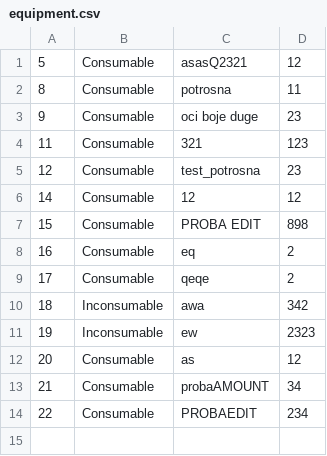
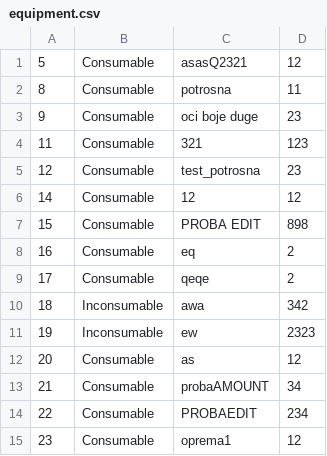
Before and after one commit to ilijabrdar/hospital_system, a CSV file: upravnikKT2/upravnikKT2/Resources/Data/equipment.csv, drawn as a sheet.

```diff
--- a/upravnikKT2/upravnikKT2/Resources/Data/equipment.csv
+++ b/upravnikKT2/upravnikKT2/Resources/Data/equipment.csv
@@ -14 +14,2 @@
 22,Consumable,PROBAEDIT,234
+23,Consumable,oprema1,12
```
Also changed, not shown: 35 other files.
